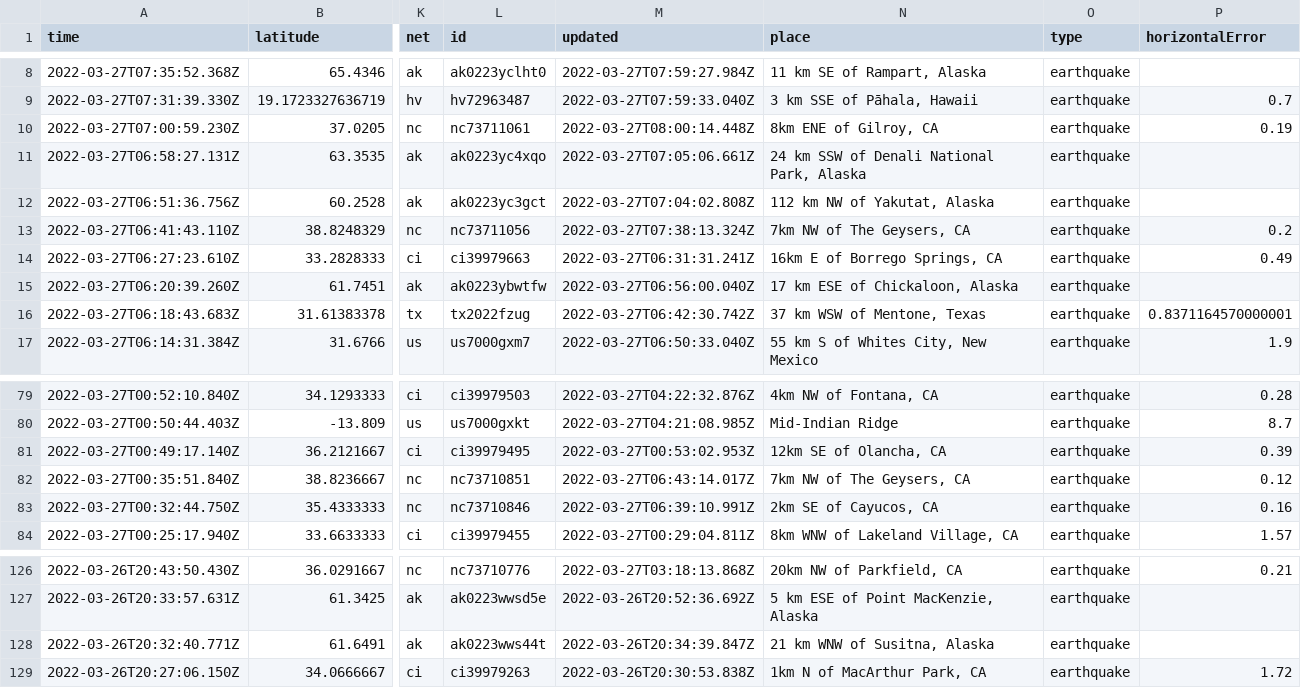
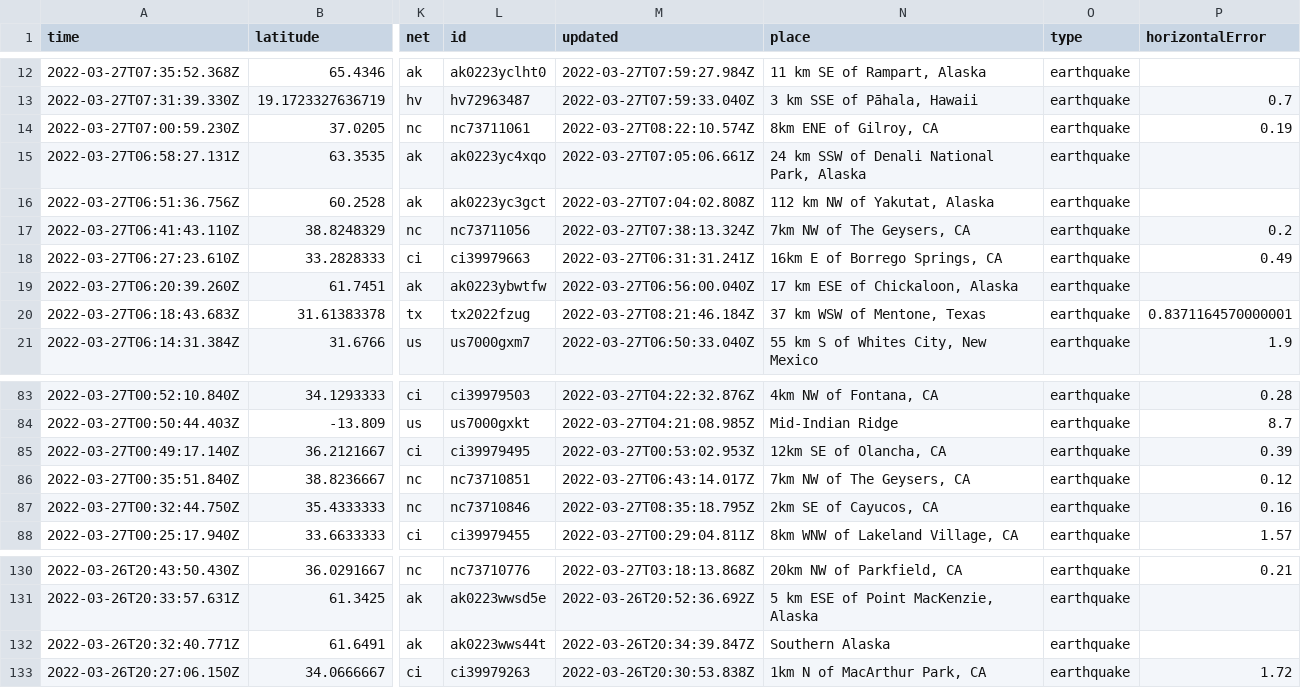
Before and after one commit to adriandgarcia/nicar2022_github_actions, a CSV file: usgs_current.csv, drawn as a sheet; only a part is shown, gaps mark what is left out; addresses are those after the commit; the diff covers the shown part only; the diff names each change by its address in the sheet, - before the commit and + after, or states it on an @@ line.

```diff
--- a/usgs_current.csv
+++ b/usgs_current.csv
-M14 (updated): 2022-03-27T08:00:14.448Z
+M14 (updated): 2022-03-27T08:22:10.574Z
-M20 (updated): 2022-03-27T06:42:30.742Z
+M20 (updated): 2022-03-27T08:21:46.184Z
-M87 (updated): 2022-03-27T06:39:10.991Z
+M87 (updated): 2022-03-27T08:35:18.795Z
-N132 (place): 21 km WNW of Susitna, Alaska
+N132 (place): Southern Alaska
```
Also changed, not shown: 5 added rows, 4 removed rows and 6 edited cells elsewhere in this file, 1 other file.
